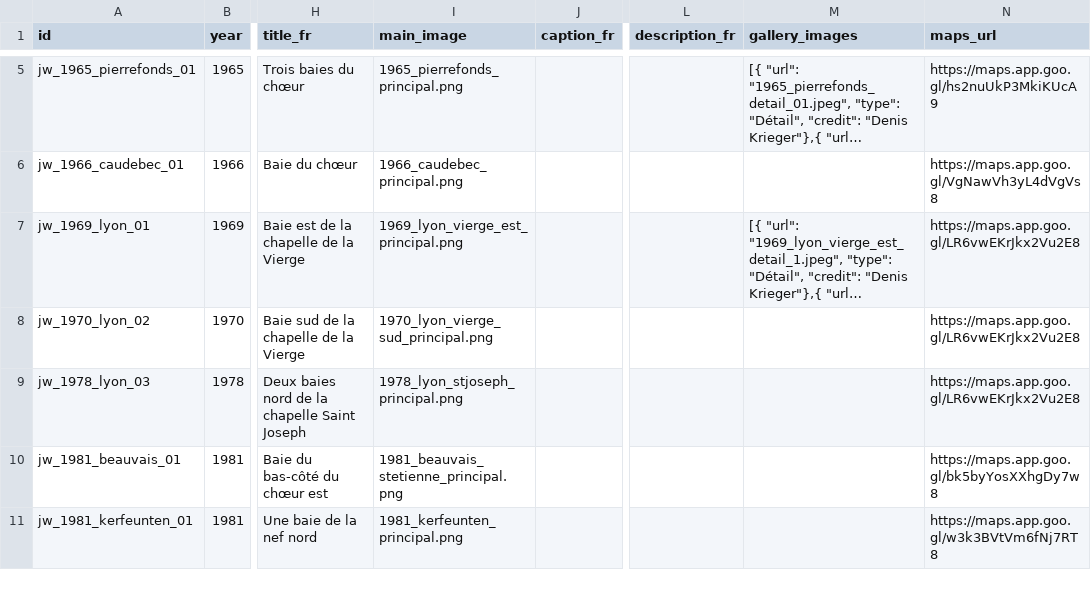
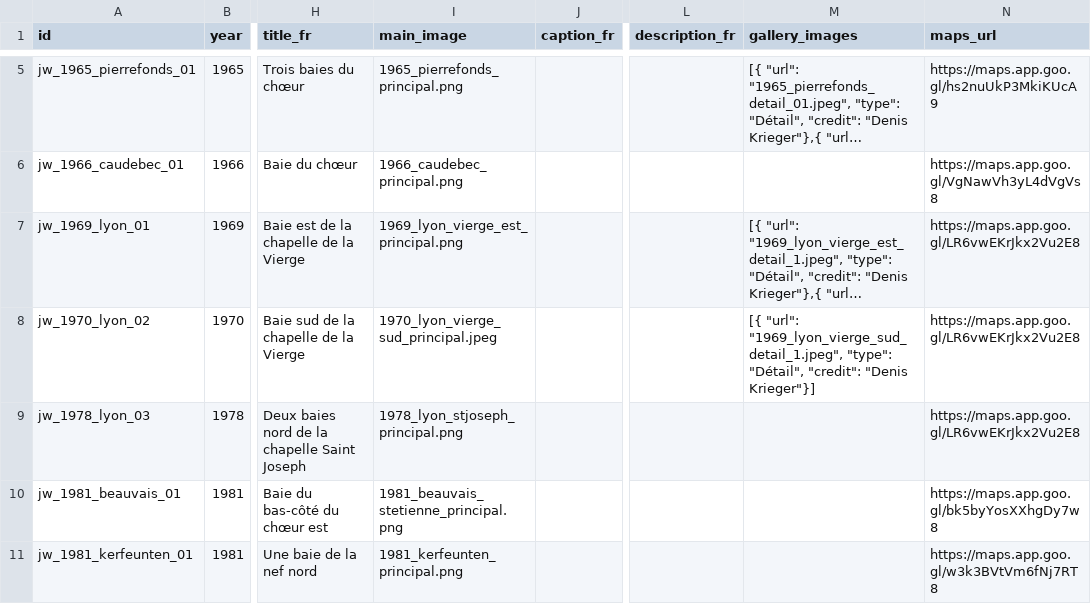
Before and after one commit to 13w13/weiss-gruber, a CSV file: vitraux_metadata.csv, drawn as a sheet; only a part is shown, gaps mark what is left out; long unchanged cells end in …; the diff names each change by its address in the sheet, - before the commit and + after, or states it on an @@ line.

Commit message:
add images -lyon

```diff
--- a/vitraux_metadata.csv
+++ b/vitraux_metadata.csv
-I8 (main_image): 1970_lyon_vierge_sud_principal.png
+I8 (main_image): 1970_lyon_vierge_sud_principal.jpeg
-M8 (gallery_images): (empty)
+M8 (gallery_images): [{ "url": "1969_lyon_vierge_sud_detail_1.jpeg", "type": "Détail", "credit": "Denis Krieger"}]
```
Also changed, not shown: 1 other file.
